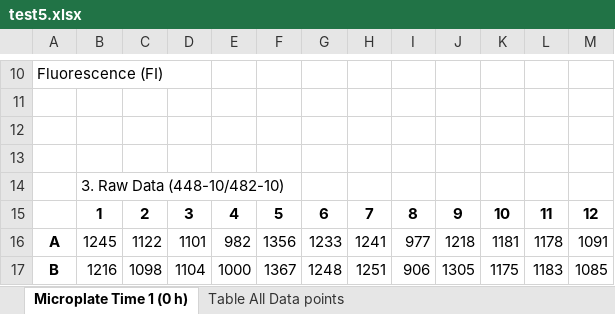
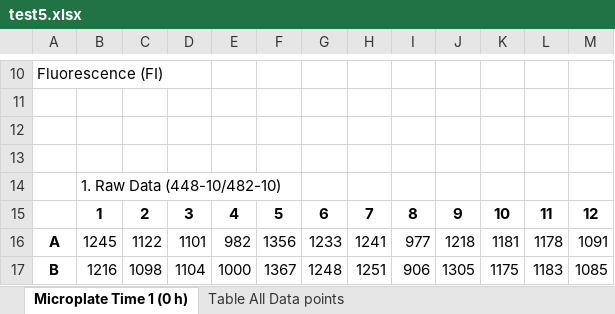
Before and after one commit to gage1145/quicR, an Excel workbook: inst/extdata/input_files/test5.xlsx, sheet Microplate Time 1 (0 h), drawn as a sheet; only a part is shown, gaps mark what is left out; values as stored, in another font and other column widths than the file's, no borders; the diff names each change by its address in the sheet, - before the commit and + after, or states it on an @@ line.

```diff
--- a/inst/extdata/input_files/test5.xlsx (sheet Microplate Time 1 (0 h))
+++ b/inst/extdata/input_files/test5.xlsx (sheet Microplate Time 1 (0 h))
-B14: 3. Raw Data (448-10/482-10)
+B14: 1. Raw Data (448-10/482-10)
```
Also changed, not shown: inst/extdata/input_files/test384.xlsx.
